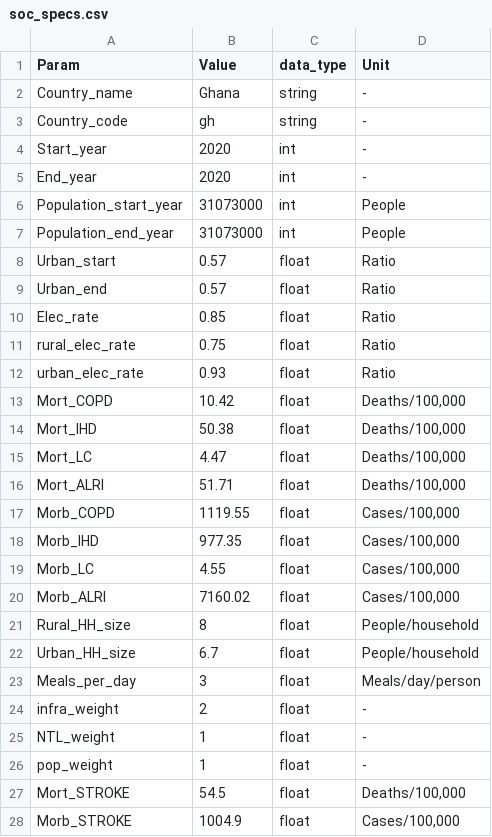
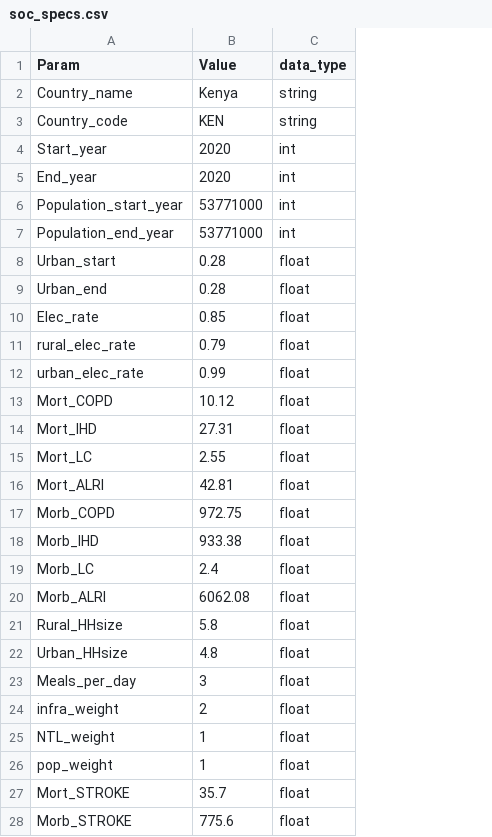
Before and after one commit to Open-Source-Spatial-Clean-Cooking-Tool/OnStove, a CSV file: example/soc_specs.csv, drawn as a sheet; only a part is shown; the diff covers the shown part only; the diff names each change by its address in the sheet, - before the commit and + after, or states it on an @@ line.

```diff
--- a/example/soc_specs.csv
+++ b/example/soc_specs.csv
-column D (Unit), rows 2-28: - | - | - | - | People | People | Ratio | Ratio | Ratio | Ratio | Ratio | Deaths/100,000 | Deaths/100,000 | Deaths/100,000 | Deaths/100,000 | Cases/100,000 | Cases/100,000 | Cases/100,000 | Cases/100,000 | People/household | People/household | Meals/day/person | - | - | - | Deaths/100,000 | Cases/100,000
-B2 (Value): Ghana
+B2 (Value): Kenya
-B3 (Value): gh
+B3 (Value): KEN
-B6:B7 (Value): 31073000
+B6:B7 (Value): 53771000
-B8:B9 (Value): 0.57
+B8:B9 (Value): 0.28
-B11 (Value): 0.75
+B11 (Value): 0.79
-B12 (Value): 0.93
+B12 (Value): 0.99
-B13 (Value): 10.42
+B13 (Value): 10.12
-B14 (Value): 50.38
+B14 (Value): 27.31
-B15 (Value): 4.47
+B15 (Value): 2.55
-B16 (Value): 51.71
+B16 (Value): 42.81
-B17 (Value): 1119.55
+B17 (Value): 972.75
-B18 (Value): 977.35
+B18 (Value): 933.38
-B19 (Value): 4.55
+B19 (Value): 2.4
-B20 (Value): 7160.02
+B20 (Value): 6062.08
-A21 (Param): Rural_HH_size
+A21 (Param): Rural_HHsize
-B21 (Value): 8
+B21 (Value): 5.8
-A22 (Param): Urban_HH_size
+A22 (Param): Urban_HHsize
-B22 (Value): 6.7
+B22 (Value): 4.8
-B27 (Value): 54.5
+B27 (Value): 35.7
-B28 (Value): 1004.9
+B28 (Value): 775.6
```
Also changed, not shown: 4 edited cells elsewhere in this file, example/tech_specs.csv, 8 other files.
